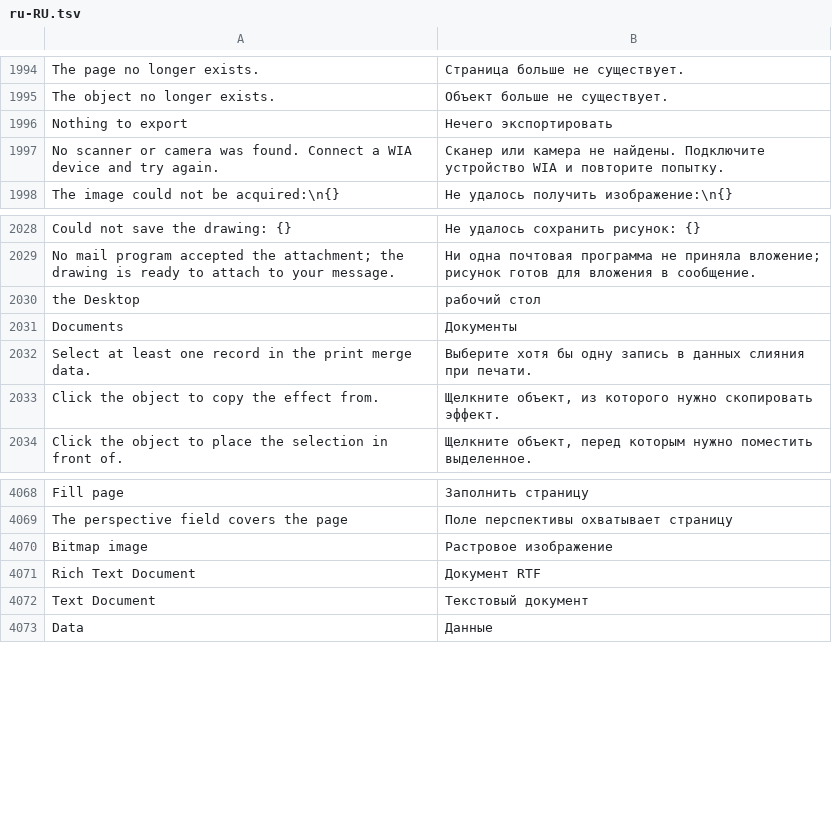
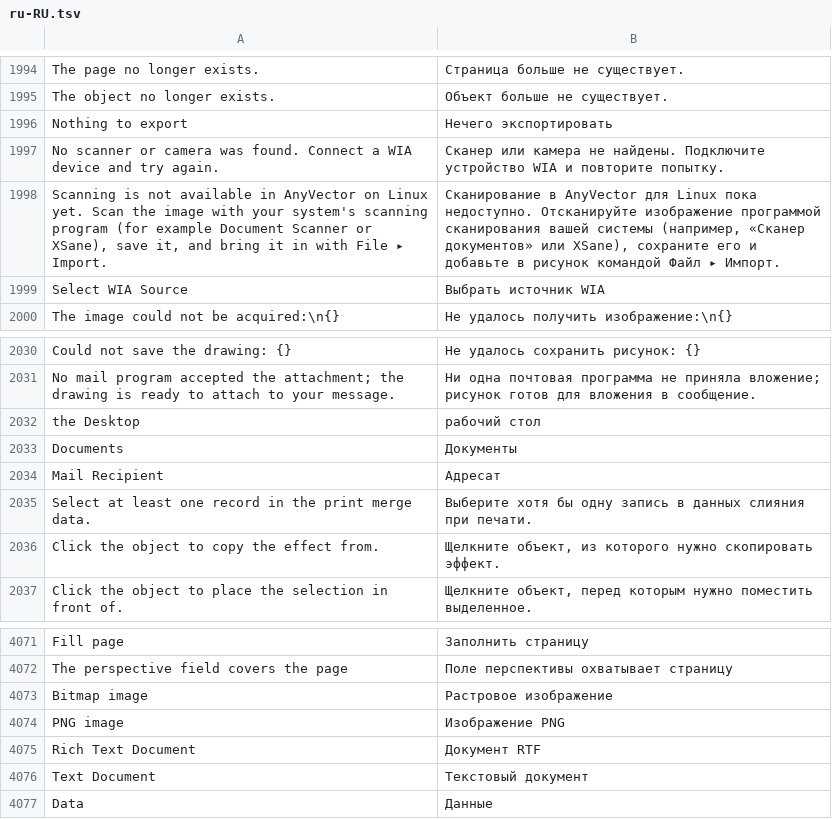
Before and after one commit to toim22/AnyVector, a TSV file: crates/anyvector/assets/i18n/ru-RU.tsv, drawn as a sheet; only a part is shown, gaps mark what is left out.

Commit message:
Translations of the Linux desktop messages
The scanning message, Select WIA Source (the message's title), Mail Recipient (File > Send To on
Linux) and PNG image (Create New) in all fourteen languages.

```diff
--- a/crates/anyvector/assets/i18n/ru-RU.tsv
+++ b/crates/anyvector/assets/i18n/ru-RU.tsv
@@ -1997,2 +1997,4 @@ Nothing to export	Нечего экспортировать
 No scanner or camera was found. Connect a WIA device and try again.	Сканер или камера не найдены. Подключите устройство WIA и повторите попытку.
+Scanning is not available in AnyVector on Linux yet. Scan the image with your system's scanning program (for example Document Scanner or XSane), save it, and bring it in with File ▸ Import.	Сканирование в AnyVector для Linux пока недоступно. Отсканируйте изображение программой сканирования вашей системы (например, «Сканер документов» или XSane), сохраните его и добавьте в рисунок командой Файл ▸ Импорт.
+Select WIA Source	Выбрать источник WIA
 The image could not be acquired:\n{}	Не удалось получить изображение:\n{}
@@ -2031,2 +2033,3 @@ the Desktop	рабочий стол
 Documents	Документы
+Mail Recipient	Адресат
 Select at least one record in the print merge data.	Выберите хотя бы одну запись в данных слияния при печати.
@@ -4070,2 +4073,3 @@ The perspective field covers the page	Поле перспективы охват
 Bitmap image	Растровое изображение
+PNG image	Изображение PNG
 Rich Text Document	Документ RTF
```
Also changed, not shown: crates/anyvector/assets/i18n/de-DE.tsv, crates/anyvector/assets/i18n/fr-FR.tsv, 11 other files.
